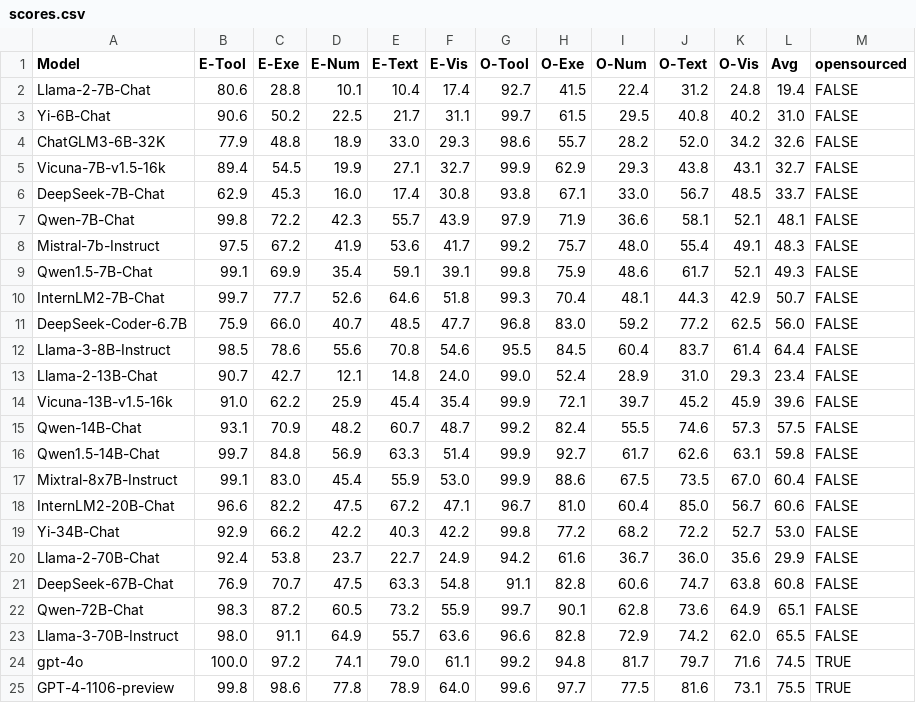
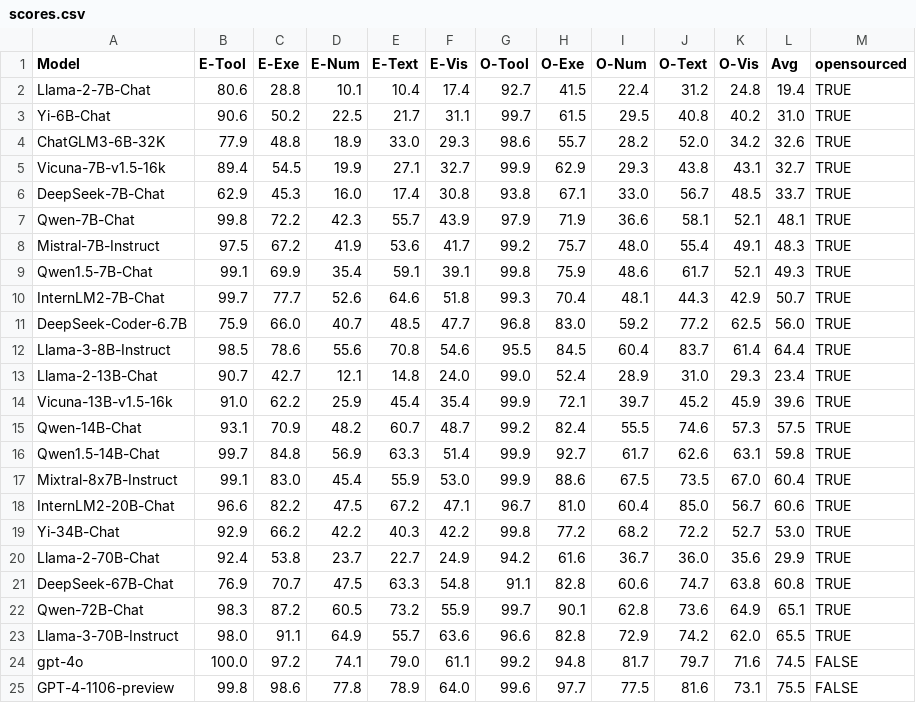
Before and after one commit to open-compass/CIBench, a CSV file: docs/scores.csv, drawn as a sheet.

```diff
--- a/docs/scores.csv
+++ b/docs/scores.csv
@@ -1,25 +1,25 @@
 Model,E-Tool,E-Exe,E-Num,E-Text,E-Vis,O-Tool,O-Exe,O-Num,O-Text,O-Vis,Avg,opensourced
-Llama-2-7B-Chat,80.6,28.8,10.1,10.4,17.4,92.7,41.5,22.4,31.2,24.8,19.4,FALSE
-Yi-6B-Chat,90.6,50.2,22.5,21.7,31.1,99.7,61.5,29.5,40.8,40.2,31.0,FALSE
-ChatGLM3-6B-32K,77.9,48.8,18.9,33.0,29.3,98.6,55.7,28.2,52.0,34.2,32.6,FALSE
-Vicuna-7B-v1.5-16k,89.4,54.5,19.9,27.1,32.7,99.9,62.9,29.3,43.8,43.1,32.7,FALSE
-DeepSeek-7B-Chat,62.9,45.3,16.0,17.4,30.8,93.8,67.1,33.0,56.7,48.5,33.7,FALSE
-Qwen-7B-Chat,99.8,72.2,42.3,55.7,43.9,97.9,71.9,36.6,58.1,52.1,48.1,FALSE
-Mistral-7b-Instruct,97.5,67.2,41.9,53.6,41.7,99.2,75.7,48.0,55.4,49.1,48.3,FALSE
-Qwen1.5-7B-Chat,99.1,69.9,35.4,59.1,39.1,99.8,75.9,48.6,61.7,52.1,49.3,FALSE
-InternLM2-7B-Chat,99.7,77.7,52.6,64.6,51.8,99.3,70.4,48.1,44.3,42.9,50.7,FALSE
-DeepSeek-Coder-6.7B,75.9,66.0,40.7,48.5,47.7,96.8,83.0,59.2,77.2,62.5,56.0,FALSE
-Llama-3-8B-Instruct,98.5,78.6,55.6,70.8,54.6,95.5,84.5,60.4,83.7,61.4,64.4,FALSE
-Llama-2-13B-Chat,90.7,42.7,12.1,14.8,24.0,99.0,52.4,28.9,31.0,29.3,23.4,FALSE
-Vicuna-13B-v1.5-16k,91.0,62.2,25.9,45.4,35.4,99.9,72.1,39.7,45.2,45.9,39.6,FALSE
-Qwen-14B-Chat,93.1,70.9,48.2,60.7,48.7,99.2,82.4,55.5,74.6,57.3,57.5,FALSE
-Qwen1.5-14B-Chat,99.7,84.8,56.9,63.3,51.4,99.9,92.7,61.7,62.6,63.1,59.8,FALSE
-Mixtral-8x7B-Instruct,99.1,83.0,45.4,55.9,53.0,99.9,88.6,67.5,73.5,67.0,60.4,FALSE
-InternLM2-20B-Chat,96.6,82.2,47.5,67.2,47.1,96.7,81.0,60.4,85.0,56.7,60.6,FALSE
-Yi-34B-Chat,92.9,66.2,42.2,40.3,42.2,99.8,77.2,68.2,72.2,52.7,53.0,FALSE
-Llama-2-70B-Chat,92.4,53.8,23.7,22.7,24.9,94.2,61.6,36.7,36.0,35.6,29.9,FALSE
-DeepSeek-67B-Chat,76.9,70.7,47.5,63.3,54.8,91.1,82.8,60.6,74.7,63.8,60.8,FALSE
-Qwen-72B-Chat,98.3,87.2,60.5,73.2,55.9,99.7,90.1,62.8,73.6,64.9,65.1,FALSE
-Llama-3-70B-Instruct,98.0,91.1,64.9,55.7,63.6,96.6,82.8,72.9,74.2,62.0,65.5,FALSE
-gpt-4o,100.0,97.2,74.1,79.0,61.1,99.2,94.8,81.7,79.7,71.6,74.5,TRUE
-GPT-4-1106-preview,99.8,98.6,77.8,78.9,64.0,99.6,97.7,77.5,81.6,73.1,75.5,TRUE
+Llama-2-7B-Chat,80.6,28.8,10.1,10.4,17.4,92.7,41.5,22.4,31.2,24.8,19.4,TRUE
+Yi-6B-Chat,90.6,50.2,22.5,21.7,31.1,99.7,61.5,29.5,40.8,40.2,31.0,TRUE
+ChatGLM3-6B-32K,77.9,48.8,18.9,33.0,29.3,98.6,55.7,28.2,52.0,34.2,32.6,TRUE
+Vicuna-7B-v1.5-16k,89.4,54.5,19.9,27.1,32.7,99.9,62.9,29.3,43.8,43.1,32.7,TRUE
+DeepSeek-7B-Chat,62.9,45.3,16.0,17.4,30.8,93.8,67.1,33.0,56.7,48.5,33.7,TRUE
+Qwen-7B-Chat,99.8,72.2,42.3,55.7,43.9,97.9,71.9,36.6,58.1,52.1,48.1,TRUE
+Mistral-7B-Instruct,97.5,67.2,41.9,53.6,41.7,99.2,75.7,48.0,55.4,49.1,48.3,TRUE
+Qwen1.5-7B-Chat,99.1,69.9,35.4,59.1,39.1,99.8,75.9,48.6,61.7,52.1,49.3,TRUE
+InternLM2-7B-Chat,99.7,77.7,52.6,64.6,51.8,99.3,70.4,48.1,44.3,42.9,50.7,TRUE
+DeepSeek-Coder-6.7B,75.9,66.0,40.7,48.5,47.7,96.8,83.0,59.2,77.2,62.5,56.0,TRUE
+Llama-3-8B-Instruct,98.5,78.6,55.6,70.8,54.6,95.5,84.5,60.4,83.7,61.4,64.4,TRUE
+Llama-2-13B-Chat,90.7,42.7,12.1,14.8,24.0,99.0,52.4,28.9,31.0,29.3,23.4,TRUE
+Vicuna-13B-v1.5-16k,91.0,62.2,25.9,45.4,35.4,99.9,72.1,39.7,45.2,45.9,39.6,TRUE
+Qwen-14B-Chat,93.1,70.9,48.2,60.7,48.7,99.2,82.4,55.5,74.6,57.3,57.5,TRUE
+Qwen1.5-14B-Chat,99.7,84.8,56.9,63.3,51.4,99.9,92.7,61.7,62.6,63.1,59.8,TRUE
+Mixtral-8x7B-Instruct,99.1,83.0,45.4,55.9,53.0,99.9,88.6,67.5,73.5,67.0,60.4,TRUE
+InternLM2-20B-Chat,96.6,82.2,47.5,67.2,47.1,96.7,81.0,60.4,85.0,56.7,60.6,TRUE
+Yi-34B-Chat,92.9,66.2,42.2,40.3,42.2,99.8,77.2,68.2,72.2,52.7,53.0,TRUE
+Llama-2-70B-Chat,92.4,53.8,23.7,22.7,24.9,94.2,61.6,36.7,36.0,35.6,29.9,TRUE
+DeepSeek-67B-Chat,76.9,70.7,47.5,63.3,54.8,91.1,82.8,60.6,74.7,63.8,60.8,TRUE
+Qwen-72B-Chat,98.3,87.2,60.5,73.2,55.9,99.7,90.1,62.8,73.6,64.9,65.1,TRUE
+Llama-3-70B-Instruct,98.0,91.1,64.9,55.7,63.6,96.6,82.8,72.9,74.2,62.0,65.5,TRUE
+gpt-4o,100.0,97.2,74.1,79.0,61.1,99.2,94.8,81.7,79.7,71.6,74.5,FALSE
+GPT-4-1106-preview,99.8,98.6,77.8,78.9,64.0,99.6,97.7,77.5,81.6,73.1,75.5,FALSE
```
Also changed, not shown: 3 other files.
